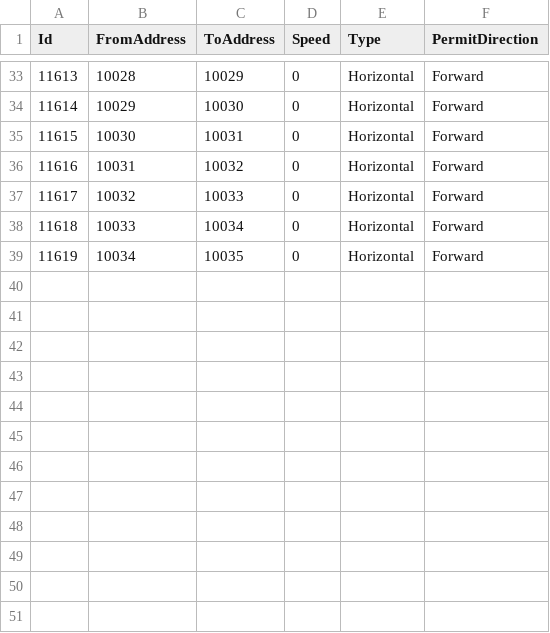
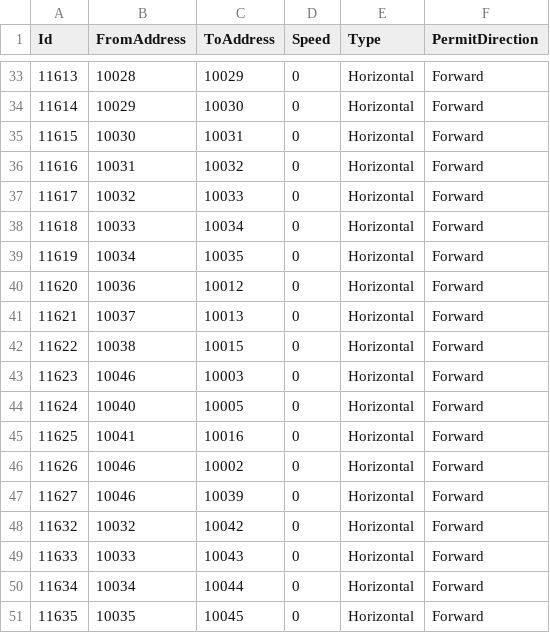
Before and after one commit to AK0-Leopard/AutomationGuiderVehicleControl_AGC, a CSV file: AutomationGuiderVehicleControl_AGC/BCWinForm/Config/AGC/CSV/MapInfo/ASECTION.csv, drawn as a sheet; only a part is shown, gaps mark what is left out; the diff covers the shown part only.

```diff
--- a/AutomationGuiderVehicleControl_AGC/BCWinForm/Config/AGC/CSV/MapInfo/ASECTION.csv
+++ b/AutomationGuiderVehicleControl_AGC/BCWinForm/Config/AGC/CSV/MapInfo/ASECTION.csv
@@ -39 +39,13 @@ Id,FromAddress,ToAddress,Speed,Type,PermitDirection
 11619,10034,10035,0,Horizontal,Forward
+11620,10036,10012,0,Horizontal,Forward
+11621,10037,10013,0,Horizontal,Forward
+11622,10038,10015,0,Horizontal,Forward
+11623,10046,10003,0,Horizontal,Forward
+11624,10040,10005,0,Horizontal,Forward
+11625,10041,10016,0,Horizontal,Forward
+11626,10046,10002,0,Horizontal,Forward
+11627,10046,10039,0,Horizontal,Forward
+11632,10032,10042,0,Horizontal,Forward
+11633,10033,10043,0,Horizontal,Forward
+11634,10034,10044,0,Horizontal,Forward
+11635,10035,10045,0,Horizontal,Forward
```
Also changed, not shown: 23 edited cells elsewhere in this file, AutomationGuiderVehicleControl_AGC/BCWinForm/Config/AGC/CSV/MapInfo/AADDRESS.csv, 4 other files.
